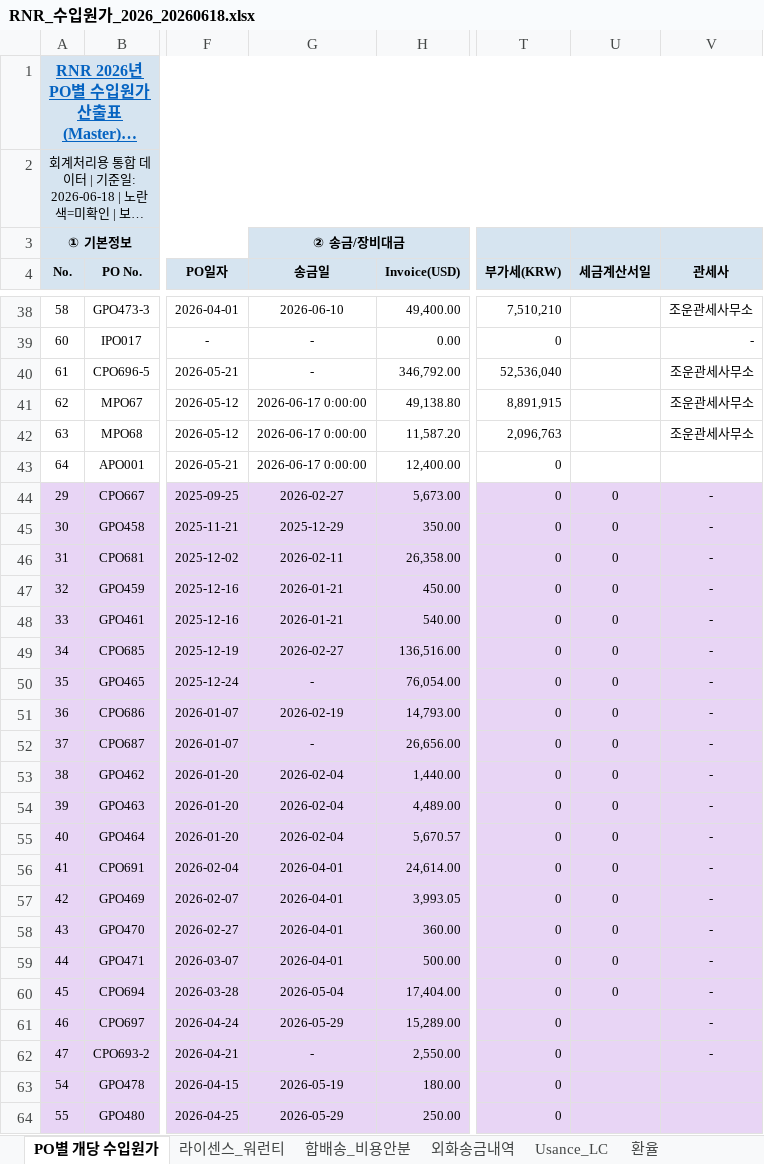
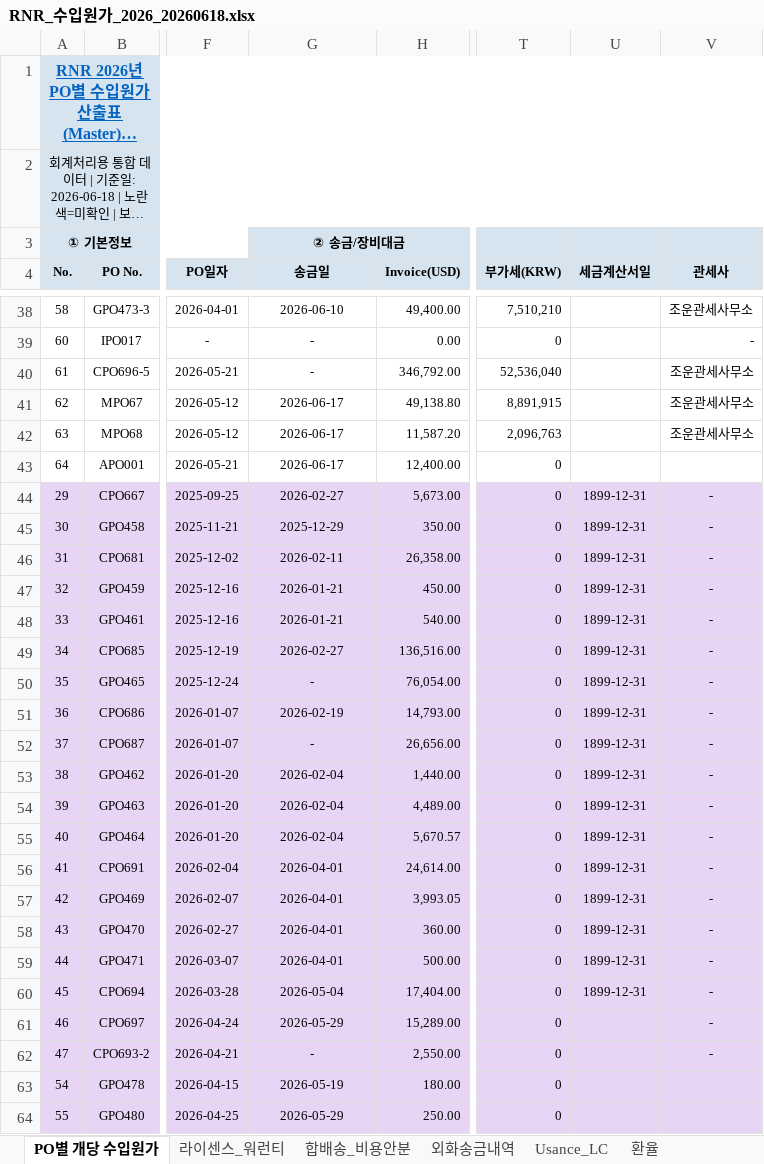
Before and after one commit to rnrfin/rnr-importcost, an Excel workbook: RNR_수입원가_2026_20260618.xlsx, sheet PO별 개당 수입원가, drawn as a sheet; only a part is shown, gaps mark what is left out; long unchanged cells end in …; values as stored, in another font and other column widths than the file's, no borders; the diff covers the shown part only; the diff names each change by its address in the sheet, - before the commit and + after, or states it on an @@ line.

```diff
--- a/RNR_수입원가_2026_20260618.xlsx (sheet PO별 개당 수입원가)
+++ b/RNR_수입원가_2026_20260618.xlsx (sheet PO별 개당 수입원가)
-G41:G43 (송금일): 2026-06-17 0:00:00
+G41:G43 (송금일): 2026-06-17
-U44:U60 (세금계산서일): 0
+U44:U60 (세금계산서일): 1899-12-31
```
Also changed, not shown: 5 edited cells elsewhere in this sheet.
